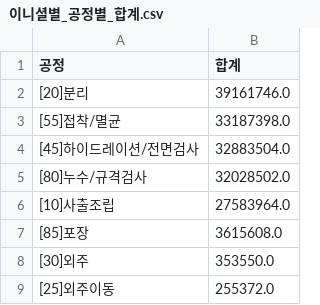
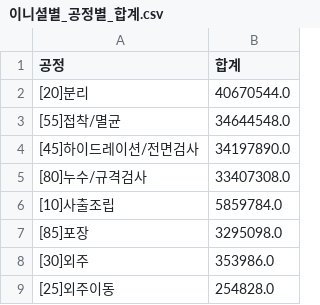
Before and after one commit to interojo-160907/s-prod-demand, a CSV file: out/이니셜별_공정별_합계.csv, drawn as a sheet.

```diff
--- a/out/이니셜별_공정별_합계.csv
+++ b/out/이니셜별_공정별_합계.csv
@@ -1,9 +1,9 @@
 공정,합계
-[20]분리,39161746.0
-[55]접착/멸균,33187398.0
-[45]하이드레이션/전면검사,32883504.0
-[80]누수/규격검사,32028502.0
-[10]사출조립,27583964.0
-[85]포장,3615608.0
-[30]외주,353550.0
-[25]외주이동,255372.0
+[20]분리,40670544.0
+[55]접착/멸균,34644548.0
+[45]하이드레이션/전면검사,34197890.0
+[80]누수/규격검사,33407308.0
+[10]사출조립,5859784.0
+[85]포장,3295098.0
+[30]외주,353986.0
+[25]외주이동,254828.0
```
Also changed, not shown: out/생산실적_공정별_일별양품.csv, out/설비별_공정_계획수량.csv, 6 other files.
